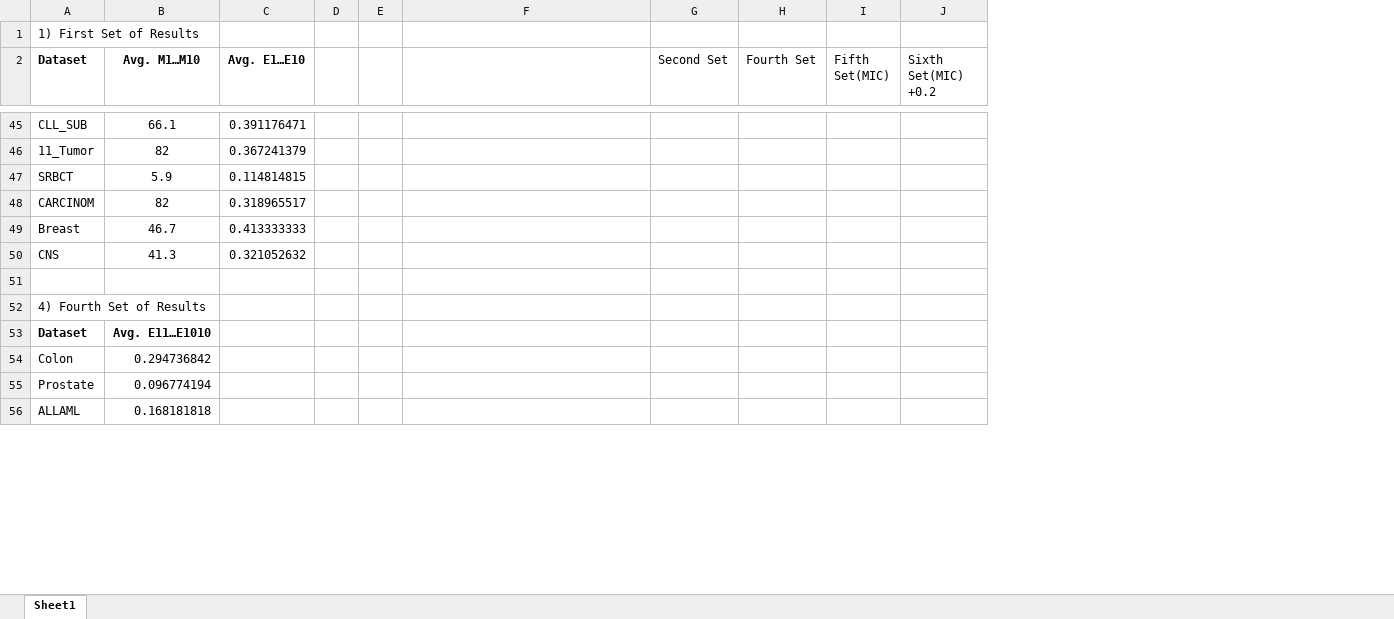
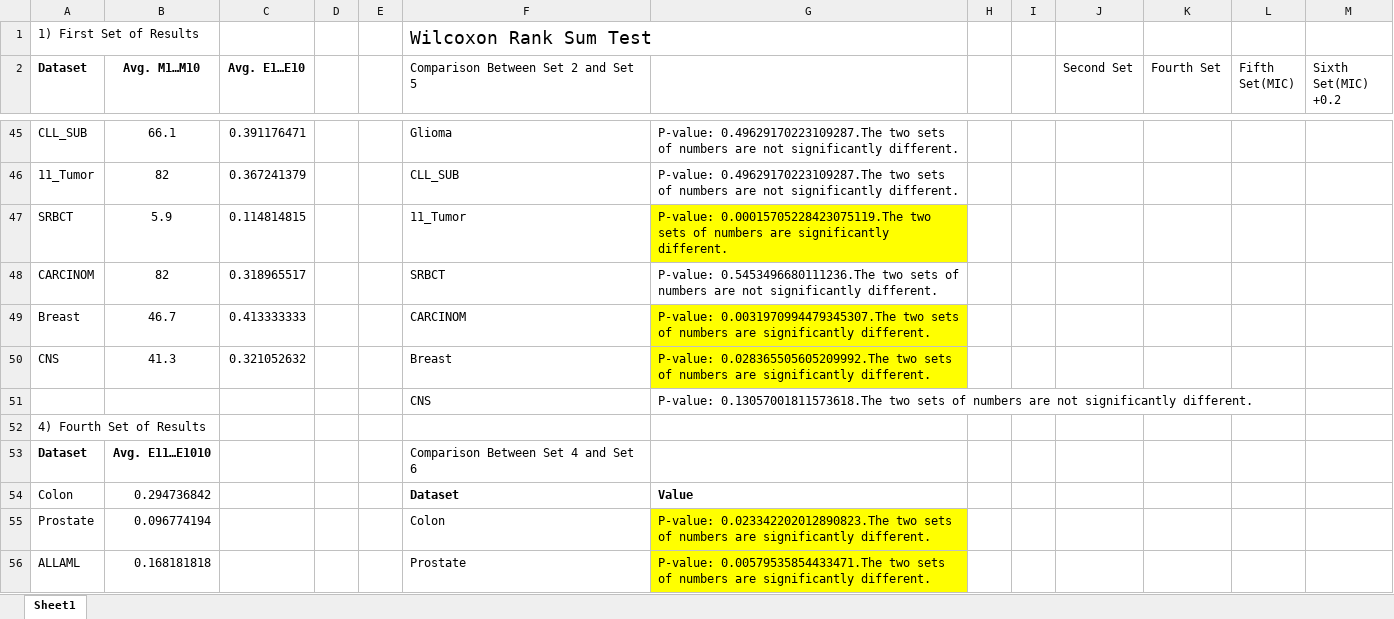
Before and after one commit to hamzarangwala51/NSGA2-MultiObjective-Project, an Excel workbook: Experiments (Azam Maam).xlsx, sheet Sheet1, drawn as a sheet; only a part is shown, gaps mark what is left out; values as stored, in another font and other column widths than the file's, no borders; charts and pictures not drawn; the diff covers the shown part only; the diff names each change by its address in the sheet, - before the commit and + after, or states it on an @@ line.

```diff
--- a/Experiments (Azam Maam).xlsx (sheet Sheet1)
+++ b/Experiments (Azam Maam).xlsx (sheet Sheet1)
+column G, rows 45-56: P-value: 0.49629170223109287.The two sets of numbers are not significantly different. | P-value: 0.49629170223109287.The two sets of numbers are not significantly different. | P-value: 0.00015705228423075119.The two sets of numbers are significantly different. | P-value: 0.5453496680111236.The two sets of numbers are not significantly different. | P-value: 0.0031970994479345307.The two sets of numbers are significantly different. | P-value: 0.028365505605209992.The two sets of numbers are significantly different. | P-value: 0.13057001811573618.The two sets of numbers are not significantly different. |  |  | Value | P-value: 0.023342202012890823.The two sets of numbers are significantly different. | P-value: 0.00579535854433471.The two sets of numbers are significantly different.
+column H, empty
+column I, empty
-F1: (empty)
+F1: Wilcoxon Rank Sum Test
-F2: (empty)
+F2: Comparison Between Set 2 and Set 5
-F45: (empty)
+F45: Glioma
-F46: (empty)
+F46: CLL_SUB
-F47: (empty)
+F47: 11_Tumor
-F48: (empty)
+F48: SRBCT
-F49: (empty)
+F49: CARCINOM
-F50: (empty)
+F50: Breast
-row 51: (empty)
+row 51:  |  |  |  |  | CNS | P-value: 0.13057001811573618.The two sets of numbers are not significantly different.
-F53: (empty)
+F53: Comparison Between Set 4 and Set 6
-F54: (empty)
+F54: Dataset
-F55: (empty)
+F55: Colon
-F56: (empty)
+F56: Prostate
```
Also changed, not shown: 4 added rows, 39 edited cells and cell formats elsewhere in this sheet, charts or pictures, output_final_updated.xlsx, 32 other files.
